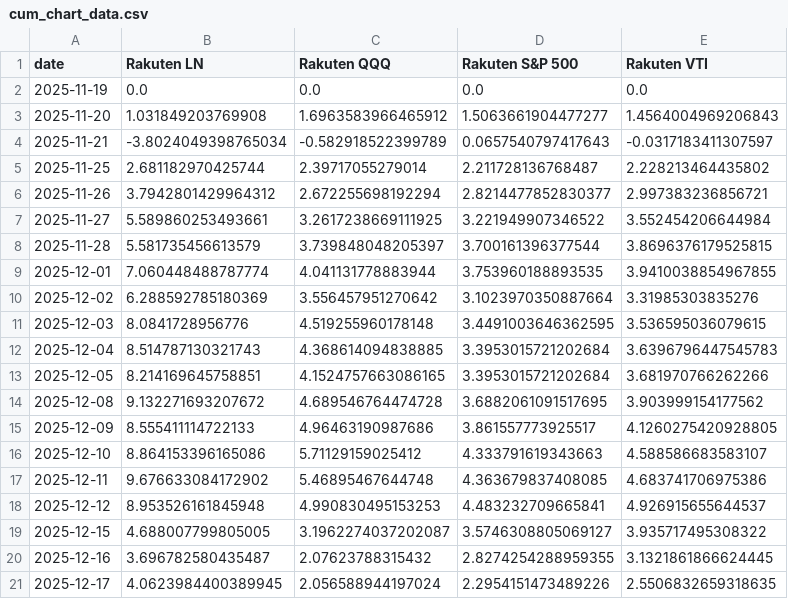
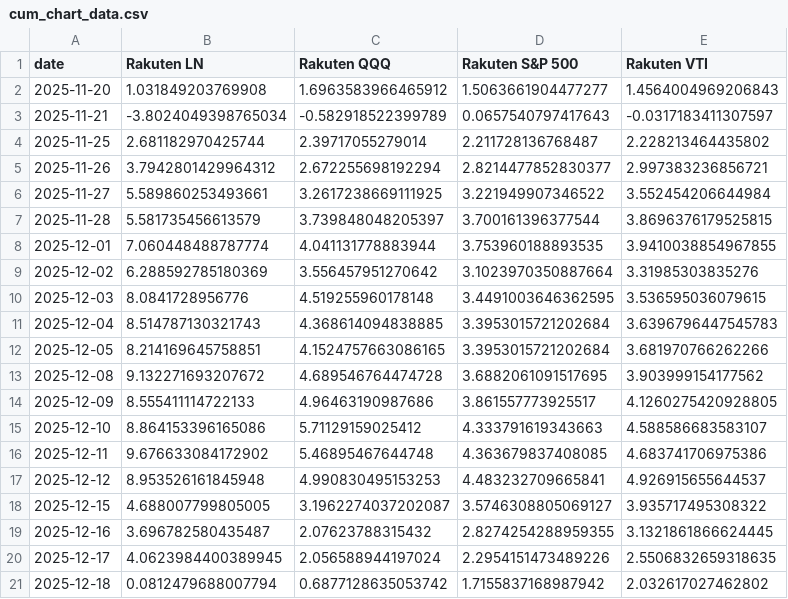
Before and after one commit to ebnr321130921-pixel/finance-report, a CSV file: 2_RAKUTEN/cum_chart_data.csv, drawn as a sheet; removed rows and columns are numbered as before the commit, all else as after; the diff names each change by its address in the sheet, - before the commit and + after, or states it on an @@ line.

```diff
--- a/2_RAKUTEN/cum_chart_data.csv
+++ b/2_RAKUTEN/cum_chart_data.csv
-row 2: 2025-11-19 | 0.0 | 0.0 | 0.0 | 0.0
+row 21: 2025-12-18 | 0.0812479688007794 | 0.6877128635053742 | 1.7155837168987942 | 2.032617027462802
```
Also changed, not shown: 1_QQQ-SP500/monthly_returns.csv, 2_RAKUTEN/daily_chart_data.csv, 9 other files.
